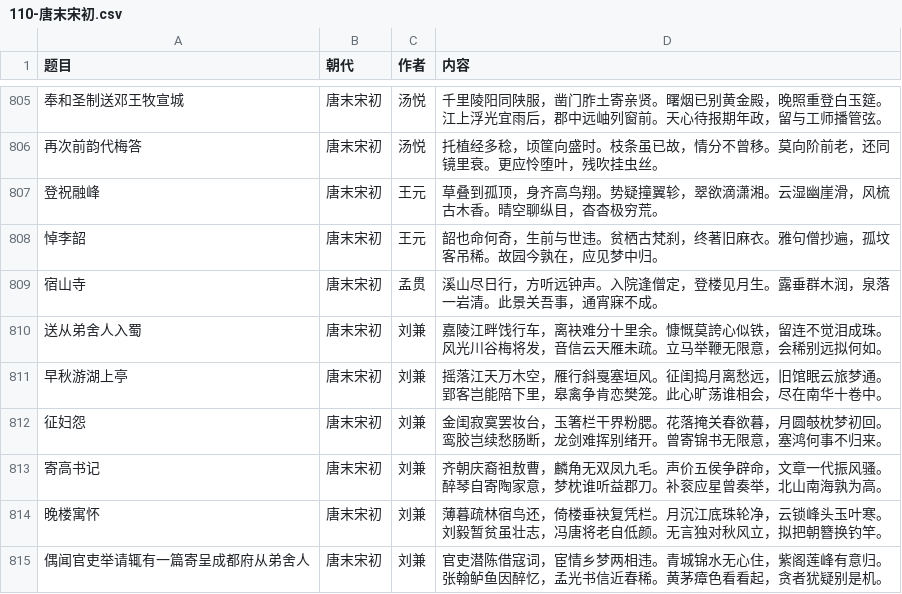
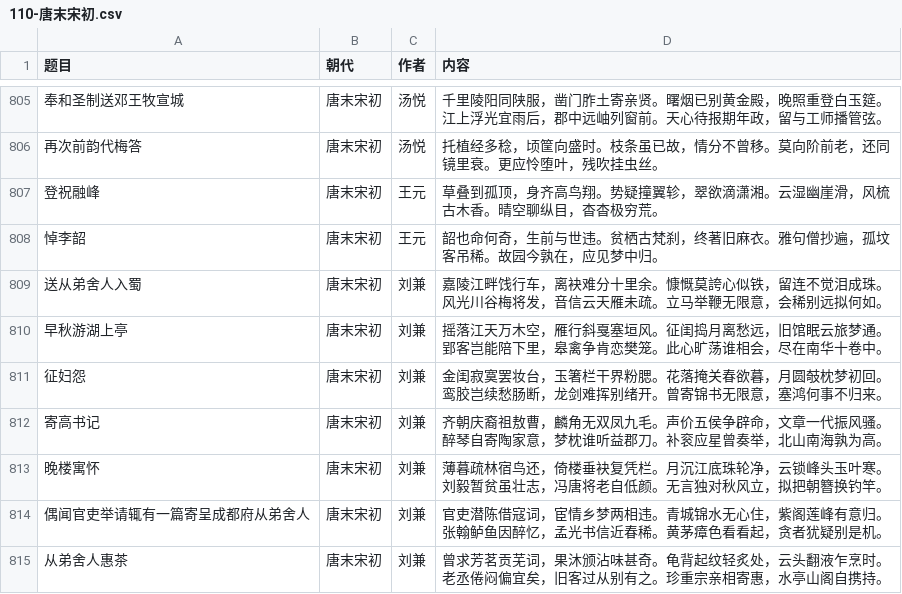
Before and after one commit to bingcheng1998/Poetry, a CSV file: 110-唐末宋初.csv, drawn as a sheet; only a part is shown, gaps mark what is left out; the shorter side is filled out with more unchanged rows.

```diff
--- a/110-唐末宋初.csv
+++ b/110-唐末宋初.csv
@@ -808,3 +808,2 @@
 悼李韶,唐末宋初,王元,韶也命何奇，生前与世违。贫栖古梵刹，终著旧麻衣。雅句僧抄遍，孤坟客吊稀。故园今孰在，应见梦中归。
-宿山寺,唐末宋初,孟贯,溪山尽日行，方听远钟声。入院逢僧定，登楼见月生。露垂群木润，泉落一岩清。此景关吾事，通宵寐不成。
 送从弟舍人入蜀,唐末宋初,刘兼,嘉陵江畔饯行车，离袂难分十里余。慷慨莫誇心似铁，留连不觉泪成珠。风光川谷梅将发，音信云天雁未疏。立马举鞭无限意，会稀别远拟何如。
```
Also changed, not shown: 100-先秦.csv, 104-魏晋.csv, 3 other files.
